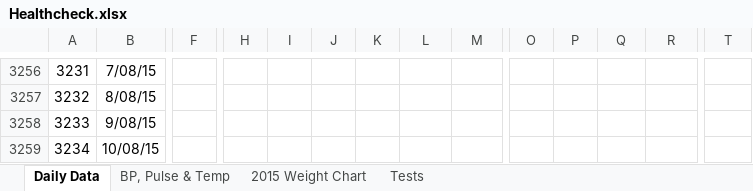
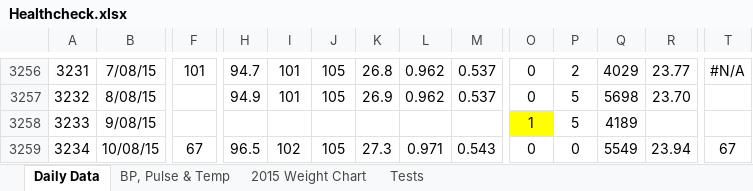
Before and after one commit to LeeKennedy/Health, an Excel workbook: Healthcheck.xlsx, sheet Daily Data, drawn as a sheet; only a part is shown, gaps mark what is left out; values as stored, in another font and other column widths than the file's, no borders; charts and pictures and conditional formats not drawn; the diff covers the shown part only; the diff names each change by its address in the sheet, - before the commit and + after, or states it on an @@ line.

```diff
--- a/Healthcheck.xlsx (sheet Daily Data)
+++ b/Healthcheck.xlsx (sheet Daily Data)
-F3256: (empty)
+F3256: 101
-H3256: (empty)
+H3256: 94.7
-I3256:I3257: (empty)
+I3256:I3257: 101
-J3256:J3257: (empty)
+J3256:J3257: 105
-K3256: (empty)
+K3256: 26.8
-L3256:L3257: (empty)
+L3256:L3257: 0.962
-M3256:M3257: (empty)
+M3256:M3257: 0.537
-O3256:O3257: (empty)
+O3256:O3257: 0
-P3256: (empty)
+P3256: 2
-Q3256: (empty)
+Q3256: 4029
-R3256: (empty)
+R3256: 23.77
-T3256: (empty)
+T3256: #N/A
-H3257: (empty)
+H3257: 94.9
-K3257: (empty)
+K3257: 26.9
-P3257:P3258: (empty)
+P3257:P3258: 5
-Q3257: (empty)
+Q3257: 5698
-R3257: (empty)
+R3257: 23.70
-O3258: (empty)
+O3258: 1
-O3258 fill: none
+O3258 fill: #FFFF00
-Q3258: (empty)
+Q3258: 4189
-F3259: (empty)
+F3259: 67
-H3259: (empty)
+H3259: 96.5
-I3259: (empty)
+I3259: 102
-J3259: (empty)
+J3259: 105
-K3259: (empty)
+K3259: 27.3
-L3259: (empty)
+L3259: 0.971
-M3259: (empty)
+M3259: 0.543
-O3259: (empty)
+O3259: 0
-P3259: (empty)
+P3259: 0
-Q3259: (empty)
+Q3259: 5549
-R3259: (empty)
+R3259: 23.94
-T3259: (empty)
+T3259: 67
```
Also changed, not shown: 75 added rows and 790 edited cells elsewhere in this sheet, sheet BP, Pulse & Temp, formulas that keep their value, charts or pictures, 6 other files.
